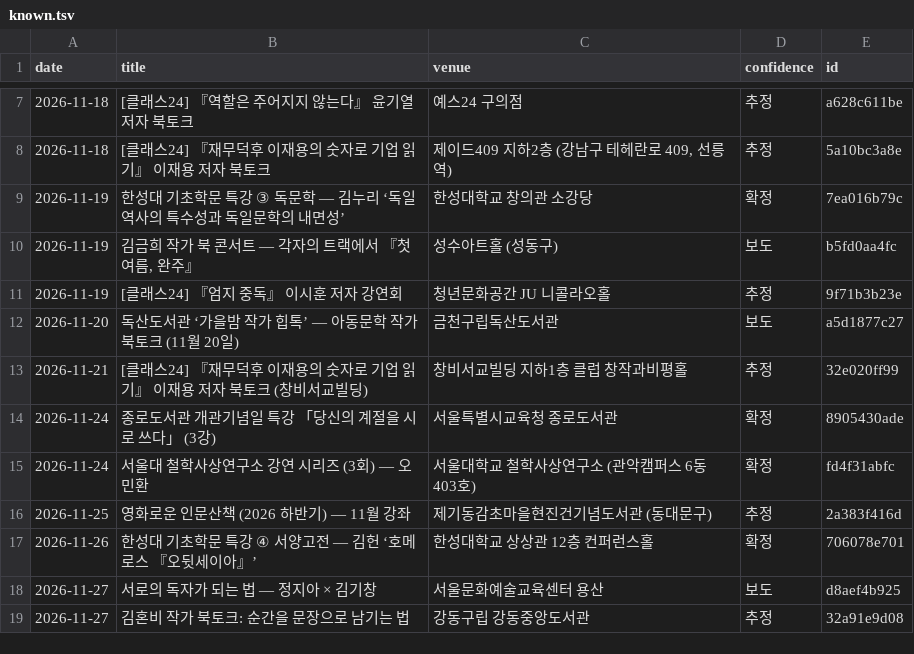
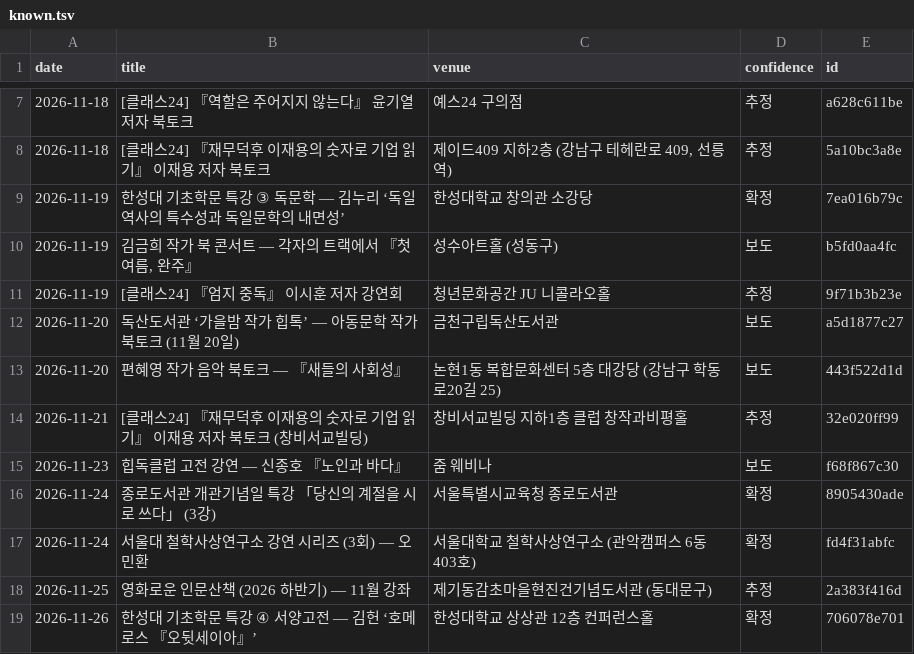
Before and after one commit to yangduckduck-source/urban-octo-palm-tree, a TSV file: collector/cache/known.tsv, drawn as a sheet; only a part is shown, gaps mark what is left out; the shorter side is filled out with more unchanged rows; the diff names each change by its address in the sheet, - before the commit and + after, or states it on an @@ line.

```diff
--- a/collector/cache/known.tsv
+++ b/collector/cache/known.tsv
+row 13: 2026-11-20 | 편혜영 작가 음악 북토크 — 『새들의 사회성』 | 논현1동 복합문화센터 5층 대강당 (강남구 학동로20길 25) | 보도 | 443f522d1d
+row 15: 2026-11-23 | 힙독클럽 고전 강연 — 신종호 『노인과 바다』 | 줌 웨비나 | 보도 | f68f867c30
```
Also changed, not shown: 3 other files.
